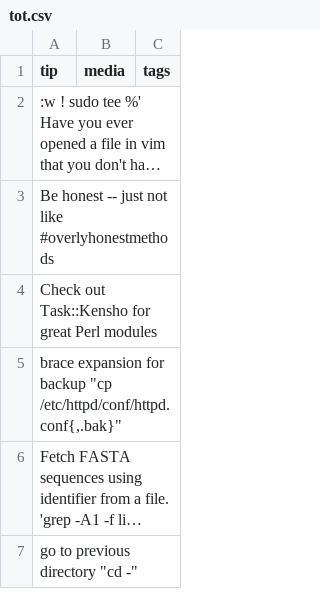
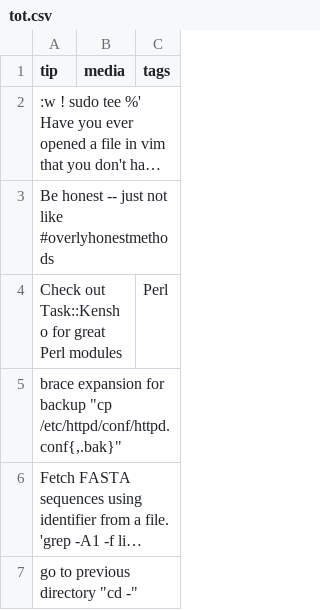
Before and after one commit to abbycabs/TOT, a CSV file: tot.csv, drawn as a sheet; long unchanged cells end in ….

Commit message:
Update tot.csv

```diff
--- a/tot.csv
+++ b/tot.csv
@@ -3,3 +3,3 @@ tip, media, tags
 Be honest -- just not like #overlyhonestmethods,,
-Check out Task::Kensho for great Perl modules,,
+Check out Task::Kensho for great Perl modules,,Perl
 "brace expansion for backup ""cp /etc/httpd/conf/httpd.conf{,.bak}""",,
```
